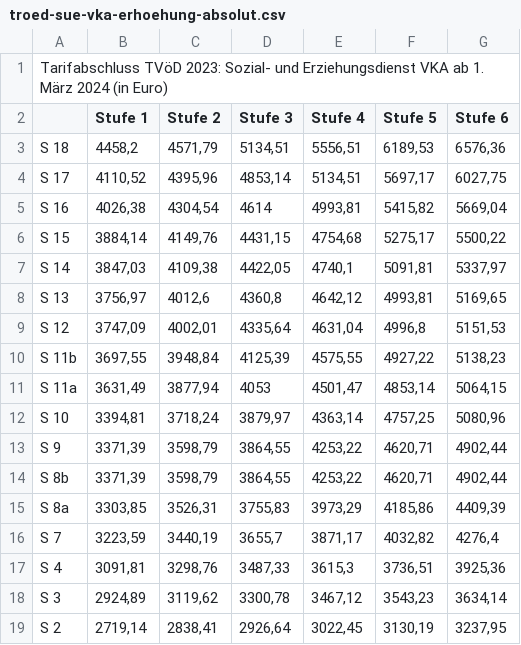
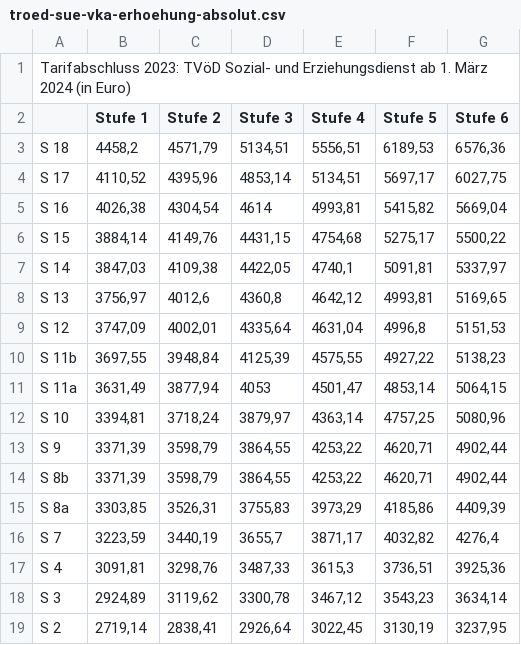
Before and after one commit to GEW-Bund/entgelttabellen, a CSV file: troed-sue-vka-erhoehung-absolut.csv, drawn as a sheet.

Commit message:
TVöD-Tabellen (EG) hinzugefügt

```diff
--- a/troed-sue-vka-erhoehung-absolut.csv
+++ b/troed-sue-vka-erhoehung-absolut.csv
@@ -1,2 +1,2 @@
-Tarifabschluss TVöD 2023: Sozial- und Erziehungsdienst VKA ab 1. März 2024 (in Euro);;;;;;
+Tarifabschluss 2023: TVöD Sozial- und Erziehungsdienst ab 1. März 2024 (in Euro);;;;;;
 ;Stufe 1;Stufe 2;Stufe 3;Stufe 4;Stufe 5;Stufe 6
```
Also changed, not shown: troed-sue-vka-erhoehung-betraege.csv, troed-sue-vka-erhoehung-prozente.csv, 3 other files.
